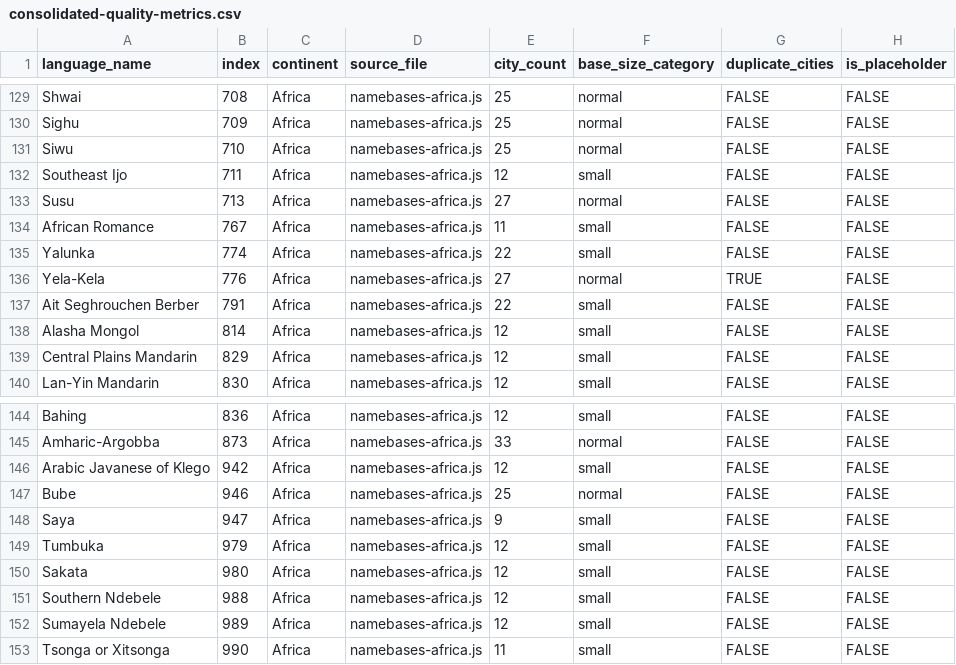
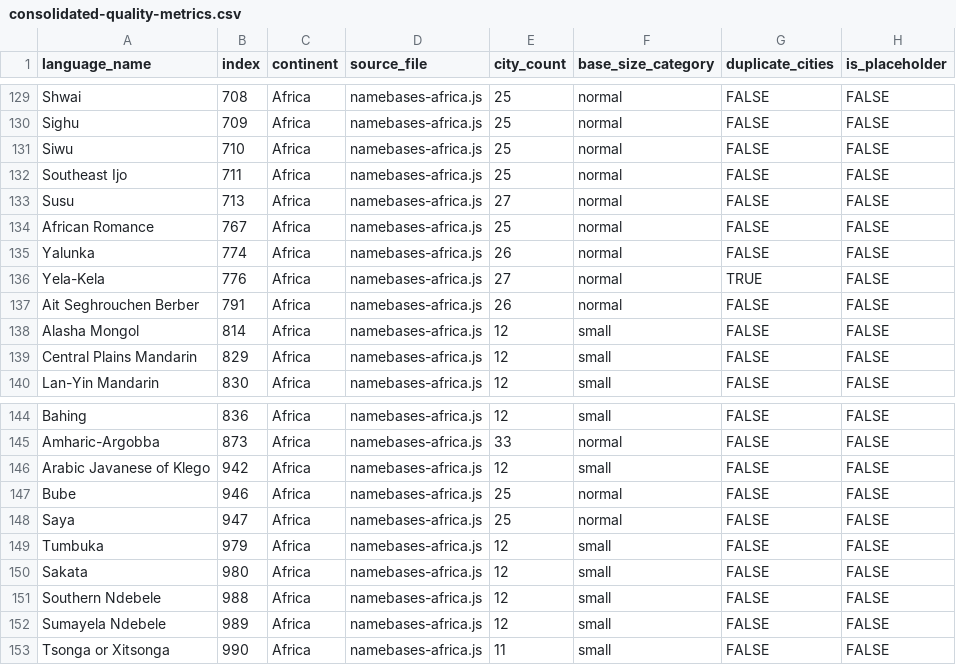
Before and after one commit to burgercrisis/Fantasy-Map-Generator, a CSV file: docs/reports/consolidated-quality-metrics.csv, drawn as a sheet; only a part is shown, gaps mark what is left out; the diff names each change by its address in the sheet, - before the commit and + after, or states it on an @@ line.

Commit message:
Wave 85: Enhance 5 African languages with authentic place names
- Southeast Ijo (i:711): 12→25 cities - Nigeria Niger Delta Ijaw
- African Romance (i:767): 11→25 cities - Roman North Africa (extinct)
- Yalunka (i:774): 22→26 cities - Guinea/Sierra Leone Mande
- Ait Seghrouchen Berber (i:791): 22→26 cities - Morocco Atlas Zenati
- Saya (i:947): 9→25 cities - Nigeria Bauchi State West Chadic

MAJOR FIX: African Romance had modern Arabic names for extinct Latin language.
Replaced with authentic Roman-era names: Carthago, Hippo, Leptis, Timgad, etc.

```diff
--- a/docs/reports/consolidated-quality-metrics.csv
+++ b/docs/reports/consolidated-quality-metrics.csv
-E132 (city_count): 12
+E132 (city_count): 25
-F132 (base_size_category): small
+F132 (base_size_category): normal
-E134 (city_count): 11
+E134 (city_count): 25
-F134:F135 (base_size_category): small
+F134:F135 (base_size_category): normal
-E135 (city_count): 22
+E135 (city_count): 26
-E137 (city_count): 22
+E137 (city_count): 26
-F137 (base_size_category): small
+F137 (base_size_category): normal
-E148 (city_count): 9
+E148 (city_count): 25
-F148 (base_size_category): small
+F148 (base_size_category): normal
```
Also changed, not shown: 3 other files.
